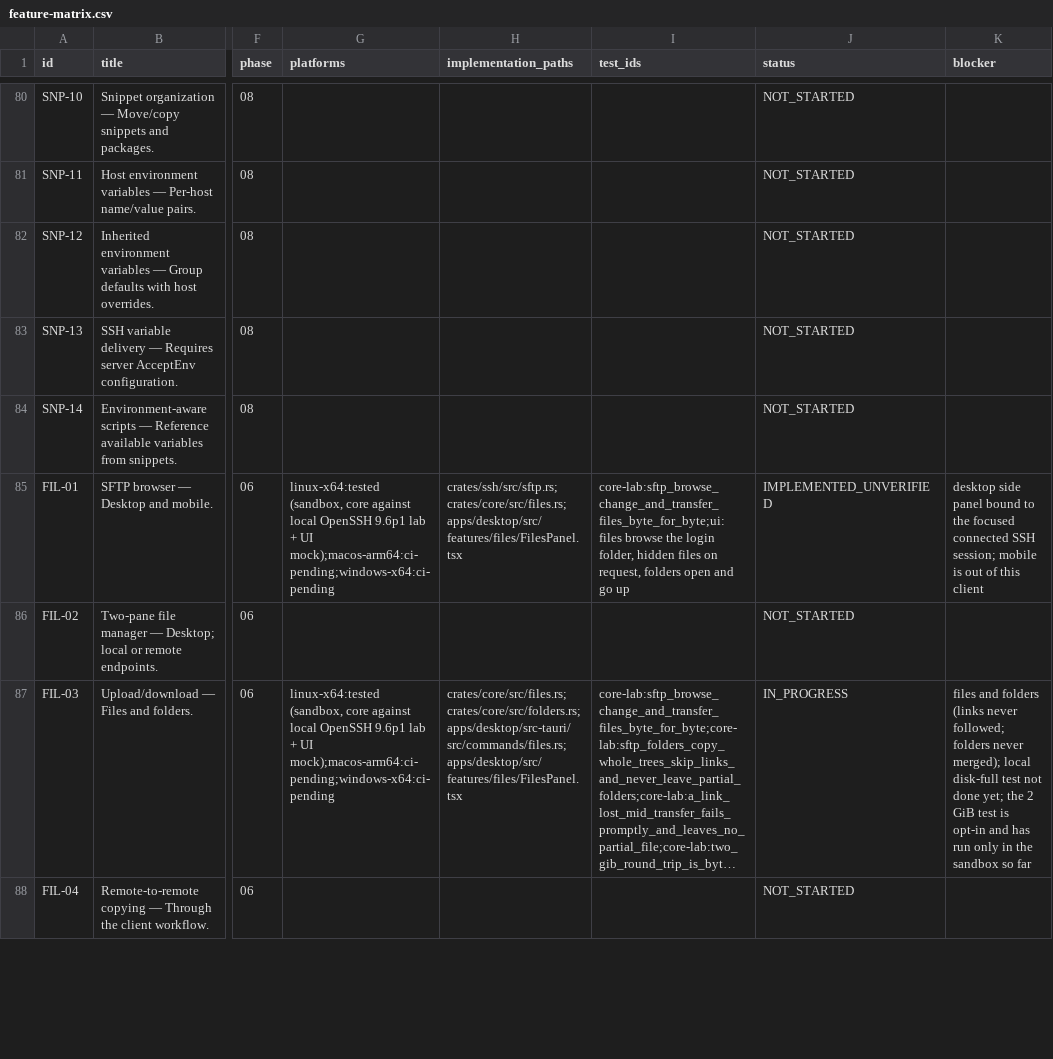
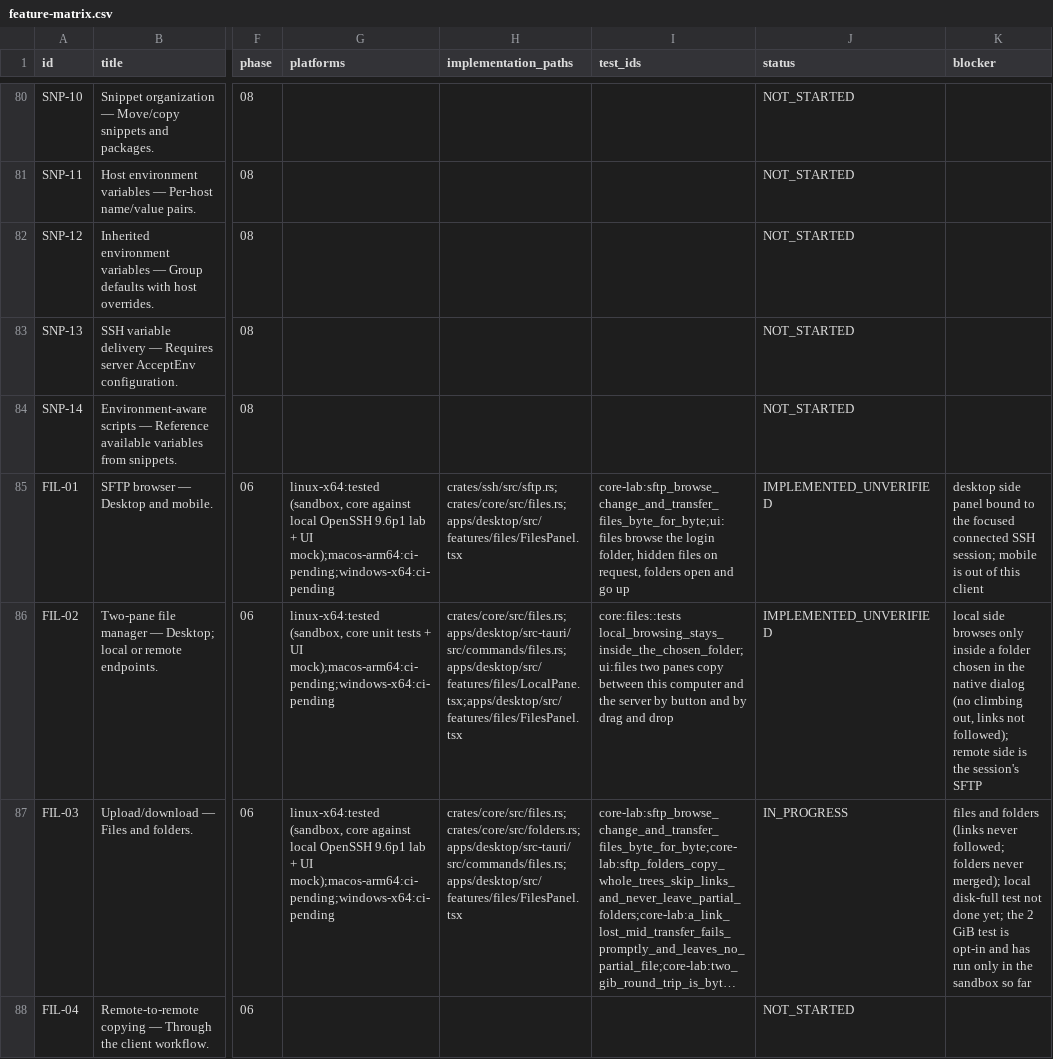
Before and after one commit to 2shiraz/tyrminal, a CSV file: docs/feature-matrix.csv, drawn as a sheet; only a part is shown, gaps mark what is left out; long unchanged cells end in …; the diff covers the shown part only; the diff names each change by its address in the sheet, - before the commit and + after, or states it on an @@ line.

```diff
--- a/docs/feature-matrix.csv
+++ b/docs/feature-matrix.csv
-G86 (platforms): (empty)
+G86 (platforms): linux-x64:tested (sandbox, core unit tests + UI mock);macos-arm64:ci-pending;windows-x64:ci-pending
-H86 (implementation_paths): (empty)
+H86 (implementation_paths): crates/core/src/files.rs;apps/desktop/src-tauri/src/commands/files.rs;apps/desktop/src/features/files/LocalPane.tsx;apps/desktop/src/features/files/FilesPanel.tsx
-I86 (test_ids): (empty)
+I86 (test_ids): core:files::tests local_browsing_stays_inside_the_chosen_folder;ui:files two panes copy between this computer and the server by button and by drag and drop
-J86 (status): NOT_STARTED
+J86 (status): IMPLEMENTED_UNVERIFIED
-K86 (blocker): (empty)
+K86 (blocker): local side browses only inside a folder chosen in the native dialog (no climbing out, links not followed); remote side is the session's SFTP
```
Also changed, not shown: 10 edited cells elsewhere in this file, 19 other files.
